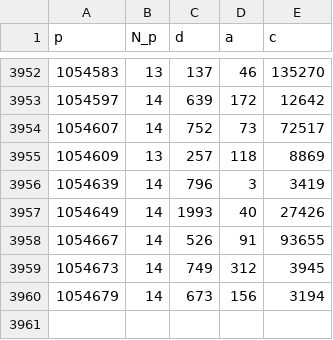
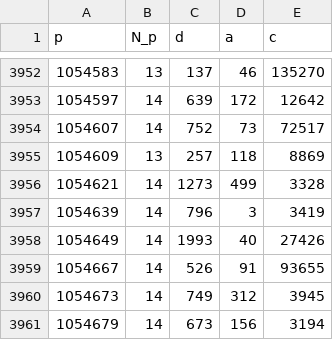
Before and after one commit to rojas-mathcs/winomials, a TSV file: maxima.tsv, drawn as a sheet; only a part is shown, gaps mark what is left out; the diff covers the shown part only; the diff names each change by its address in the sheet, - before the commit and + after, or states it on an @@ line.

```diff
--- a/maxima.tsv
+++ b/maxima.tsv
+row 3956: 1054621 | 14 | 1273 | 499 | 3328
```
Also changed, not shown: 36 added rows elsewhere in this file, 2 other files.
